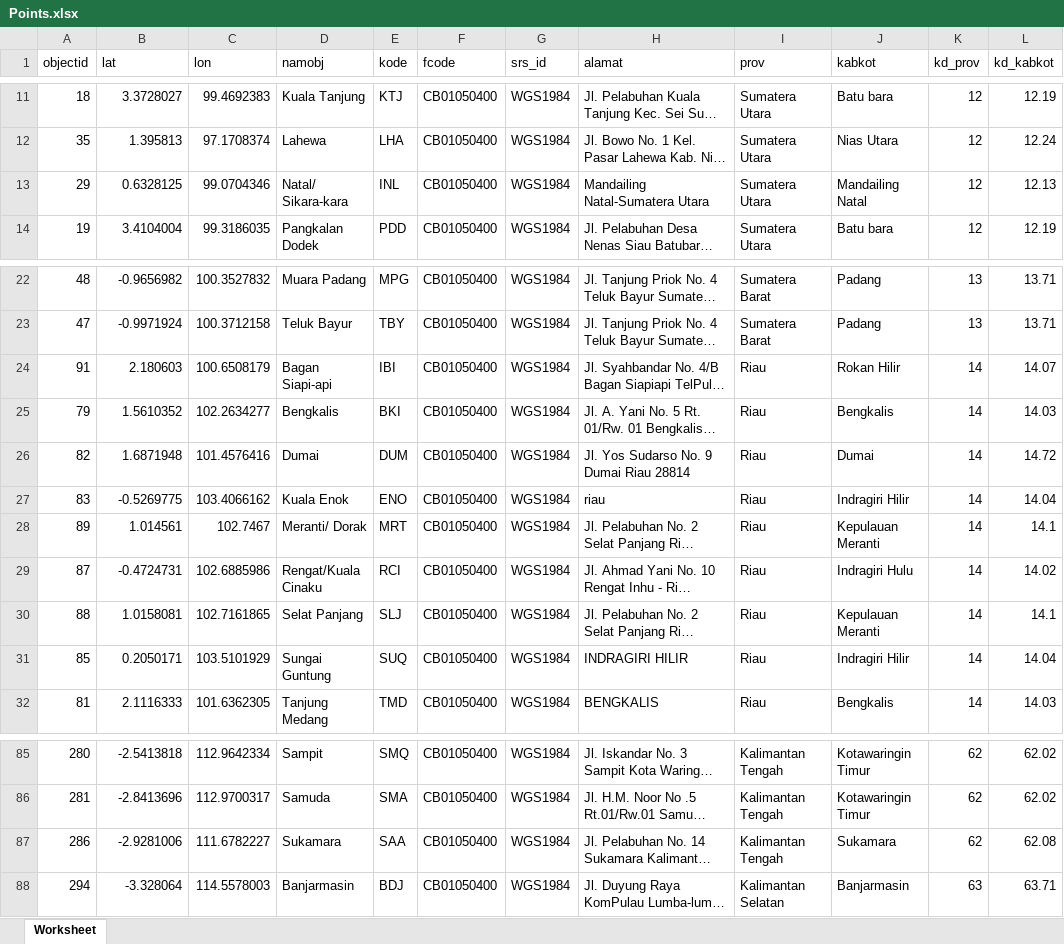
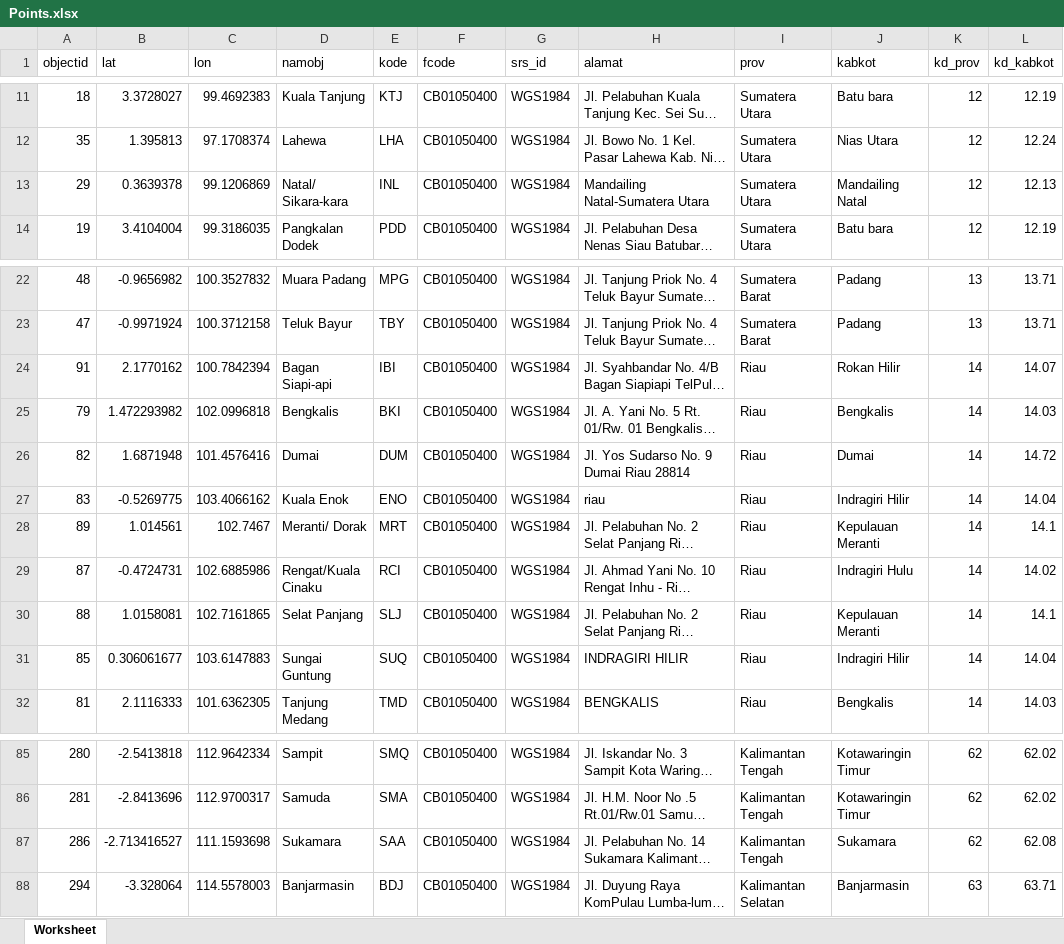
Before and after one commit to gerynastiar/aoi, an Excel workbook: POI/Points.xlsx, sheet Worksheet, drawn as a sheet; only a part is shown, gaps mark what is left out; long unchanged cells end in …; values as stored, in another font and other column widths than the file's, no borders; the diff names each change by its address in the sheet, - before the commit and + after, or states it on an @@ line.

Commit message:
update coordinate

```diff
--- a/POI/Points.xlsx (sheet Worksheet)
+++ b/POI/Points.xlsx (sheet Worksheet)
-B13 (lat): 0.6328125
+B13 (lat): 0.3639378
-C13 (lon): 99.0704346
+C13 (lon): 99.1206869
-B24 (lat): 2.180603
+B24 (lat): 2.1770162
-C24 (lon): 100.6508179
+C24 (lon): 100.7842394
-B25 (lat): 1.5610352
+B25 (lat): 1.472293982
-C25 (lon): 102.2634277
+C25 (lon): 102.0996818
-B31 (lat): 0.2050171
+B31 (lat): 0.306061677
-C31 (lon): 103.5101929
+C31 (lon): 103.6147883
-B87 (lat): -2.9281006
+B87 (lat): -2.713416527
-C87 (lon): 111.6782227
+C87 (lon): 111.1593698
```
